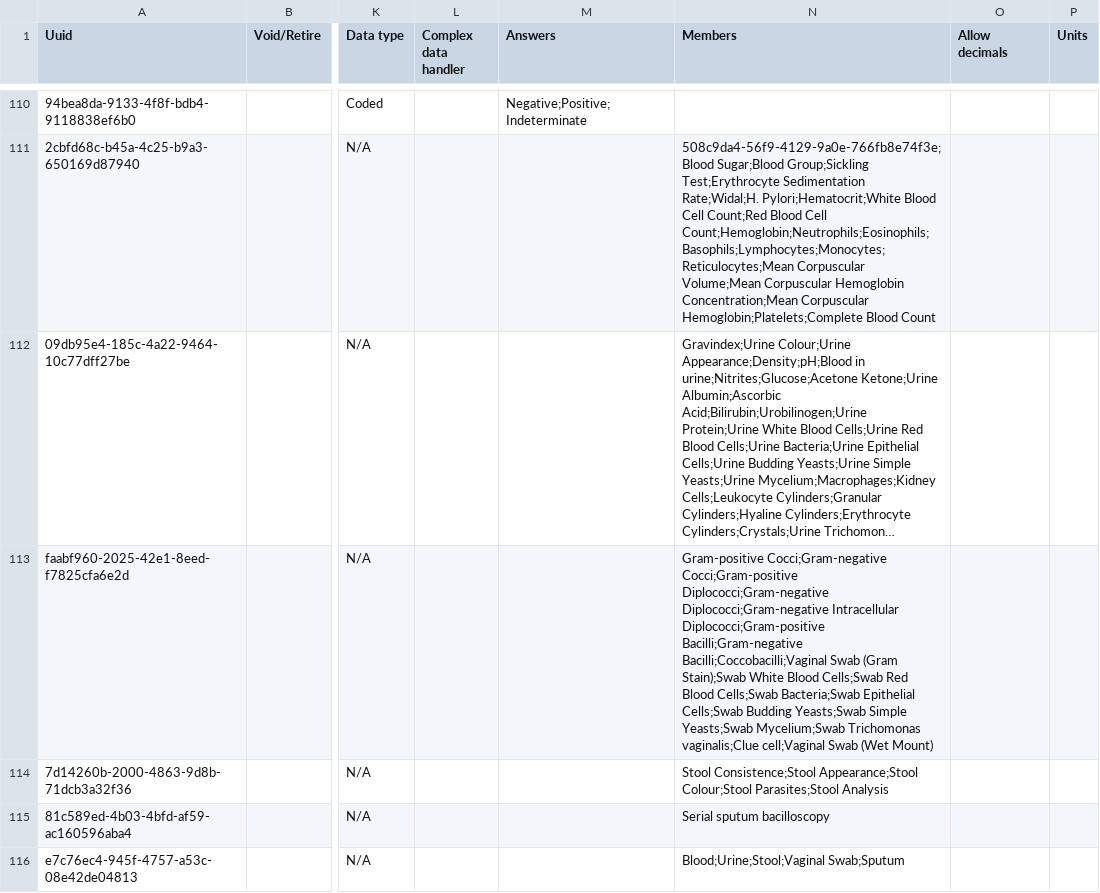
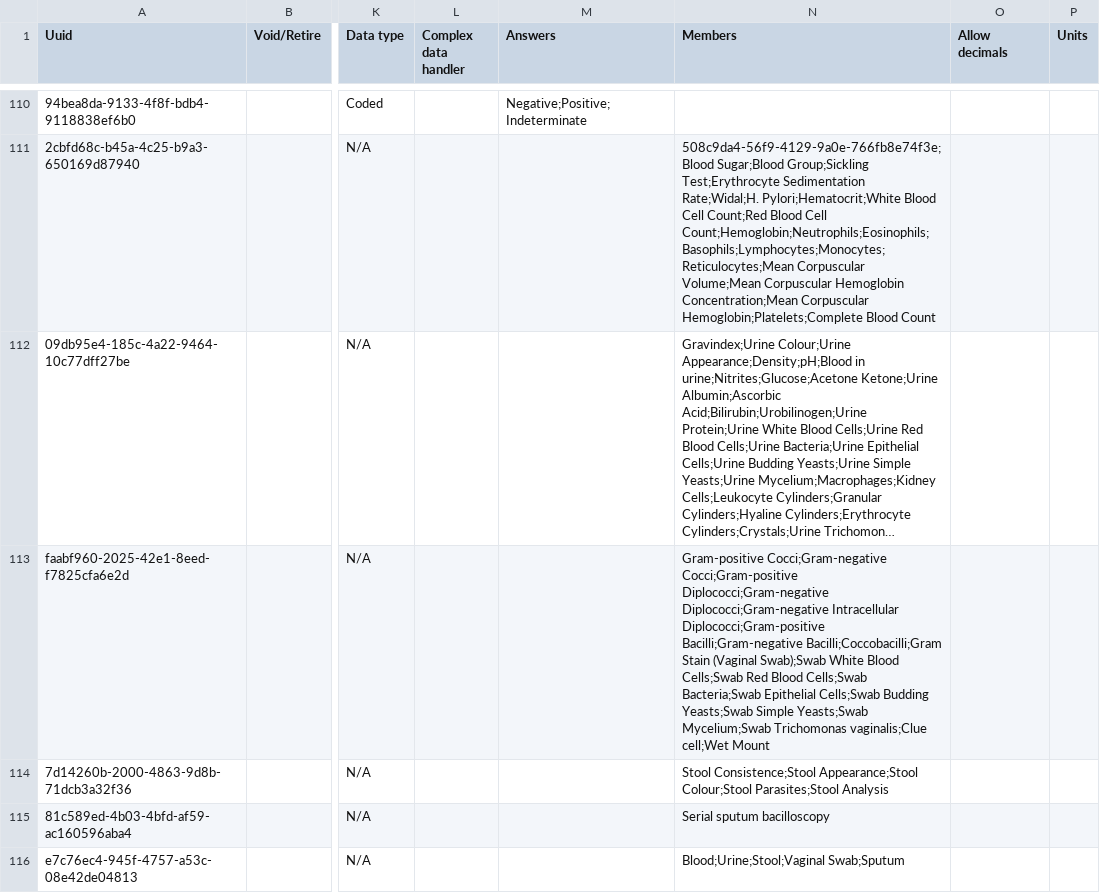
Before and after one commit to mekomsolutions/openmrs-config-haiti, a CSV file: configuration/concepts/lab_tests.csv, drawn as a sheet; only a part is shown, gaps mark what is left out; long unchanged cells end in …; the diff covers the shown part only; the diff names each change by its address in the sheet, - before the commit and + after, or states it on an @@ line.

```diff
--- a/configuration/concepts/lab_tests.csv
+++ b/configuration/concepts/lab_tests.csv
-N113 (Members): …Diplococci;Gram-positive Bacilli;Gram-negative Bacilli;Coccobacilli;Vaginal Swab (Gram Stain);Swab White Blood Cells;Swab Red Blood Cells;Swab Bacteria;Swab Epithelial Cells;Swab Budding Yeasts;Swab Simple Yeasts;Swab Mycelium;Swab Trichomonas vaginalis;Clue cell;Vaginal Swab (Wet Mount)
+N113 (Members): …Diplococci;Gram-positive Bacilli;Gram-negative Bacilli;Coccobacilli;Gram Stain (Vaginal Swab);Swab White Blood Cells;Swab Red Blood Cells;Swab Bacteria;Swab Epithelial Cells;Swab Budding Yeasts;Swab Simple Yeasts;Swab Mycelium;Swab Trichomonas vaginalis;Clue cell;Wet Mount
```
Also changed, not shown: 10 edited cells elsewhere in this file, 1 other file.
